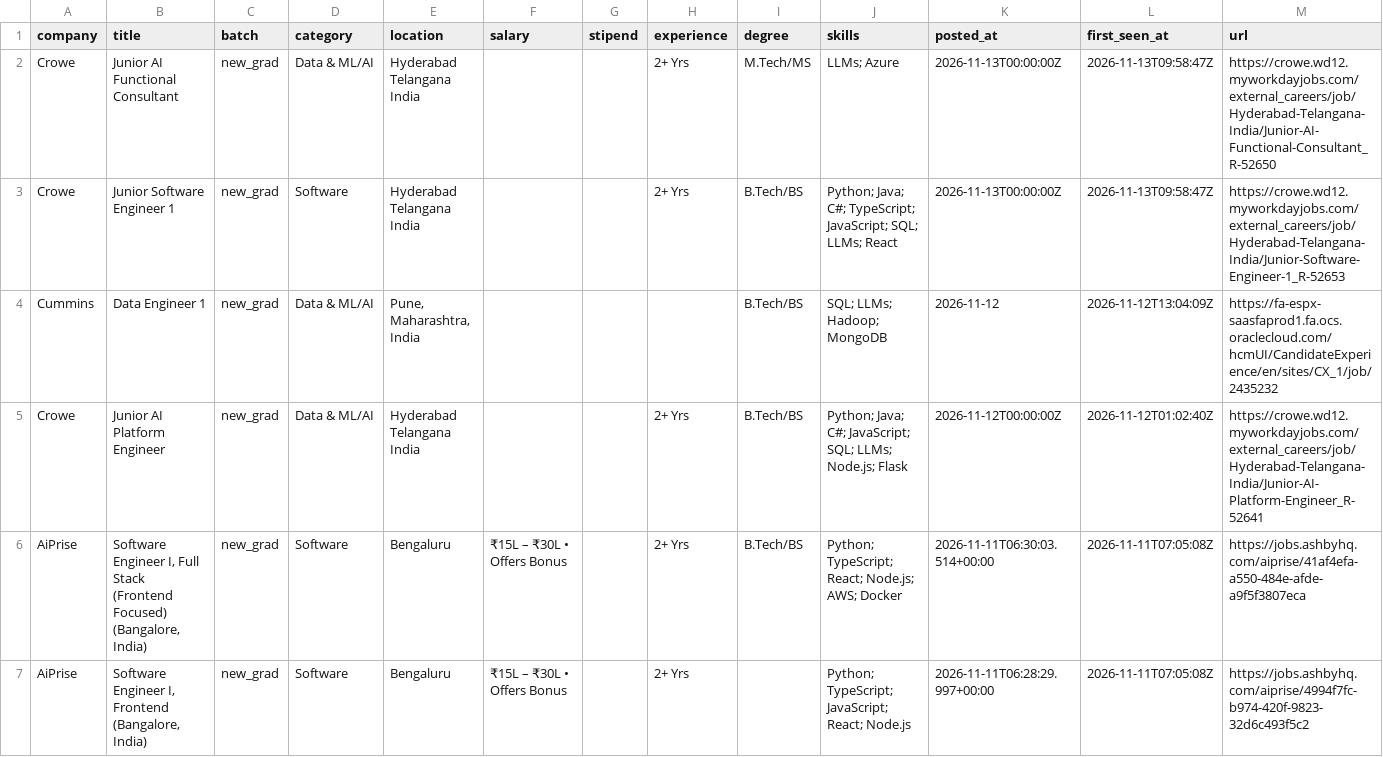
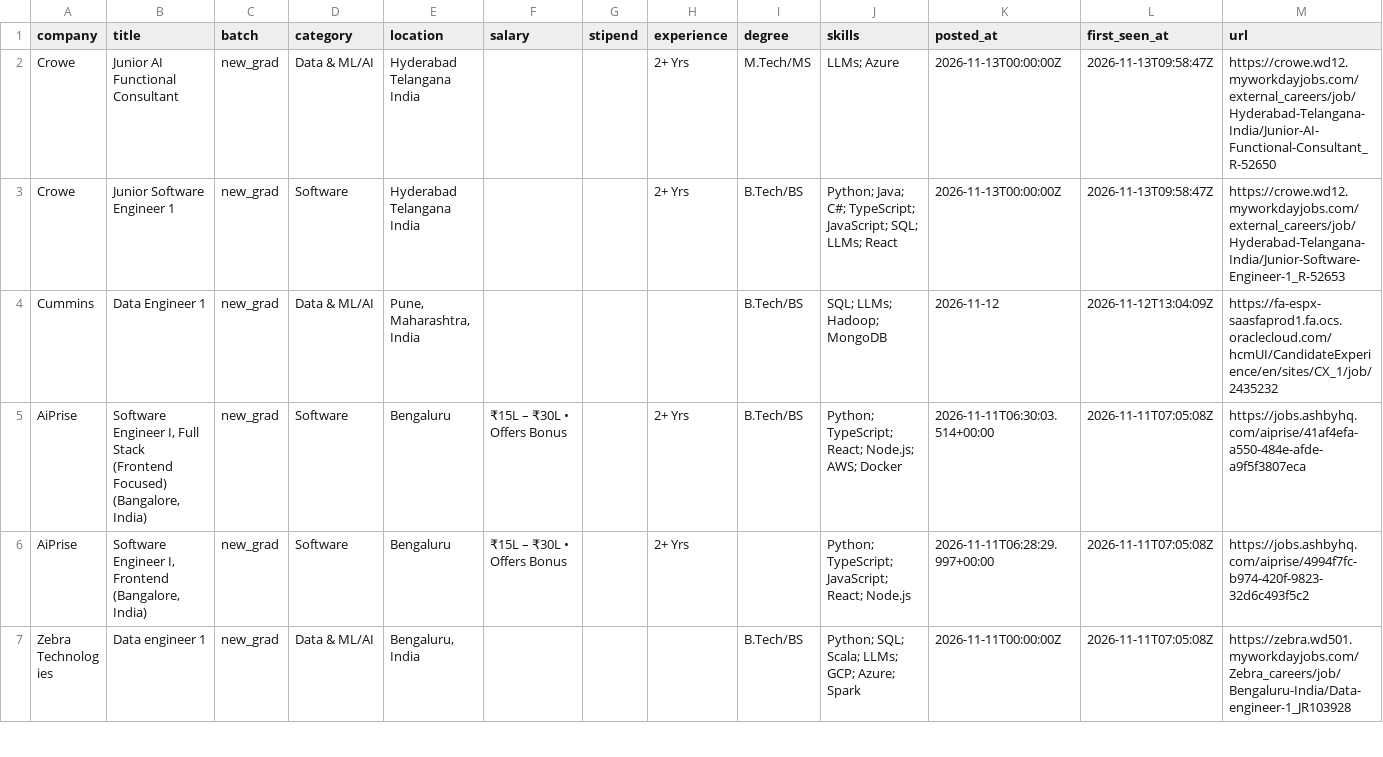
Before and after one commit to Rohan-droid7/jobs-fresher-india, a CSV file: data/jobs.csv, drawn as a sheet; only a part is shown; the shorter side is filled out with more unchanged rows.

```diff
--- a/data/jobs.csv
+++ b/data/jobs.csv
@@ -4,3 +4,2 @@ Crowe,Junior Software Engineer 1,new_grad,Software,Hyderabad Telangana India,,,2
 Cummins,Data Engineer 1,new_grad,Data & ML/AI,"Pune, Maharashtra, India",,,,B.Tech/BS,SQL; LLMs; Hadoop; MongoDB,2026-11-12,2026-11-12T13:04:09Z,https://fa-espx-saasfaprod1.fa.ocs.oraclecloud.com/hcmUI/CandidateExperience/en/sites/CX_1/job/2435232
-Crowe,Junior AI Platform Engineer,new_grad,Data & ML/AI,Hyderabad Telangana India,,,2+ Yrs,B.Tech/BS,Python; Java; C#; JavaScript; SQL; LLMs; Node.js; Flask,2026-11-12T00:00:00Z,2026-11-12T01:02:40Z,https://crowe.wd12.myworkdayjobs.com/external_careers/job/Hyderabad-Telangana-India/Junior-AI-Platform-Engineer_R-52641
 AiPrise,"Software Engineer I, Full Stack (Frontend Focused) (Bangalore, India)",new_grad,Software,Bengaluru,₹15L – ₹30L • Offers Bonus,,2+ Yrs,B.Tech/BS,Python; TypeScript; React; Node.js; AWS; Docker,2026-11-11T06:30:03.514+00:00,2026-11-11T07:05:08Z,https://jobs.ashbyhq.com/aiprise/41af4efa-a550-484e-afde-a9f5f3807eca
```
Also changed, not shown: 12 other files.
